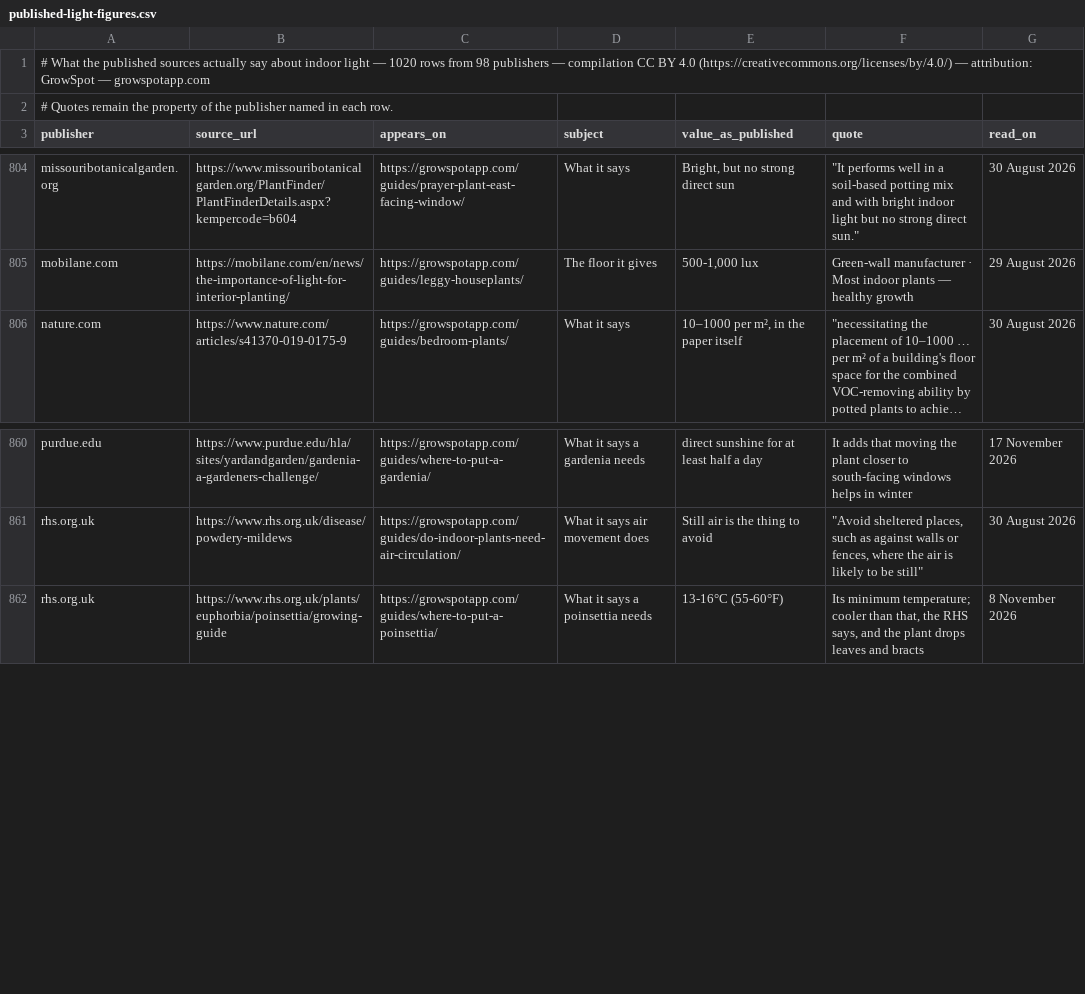
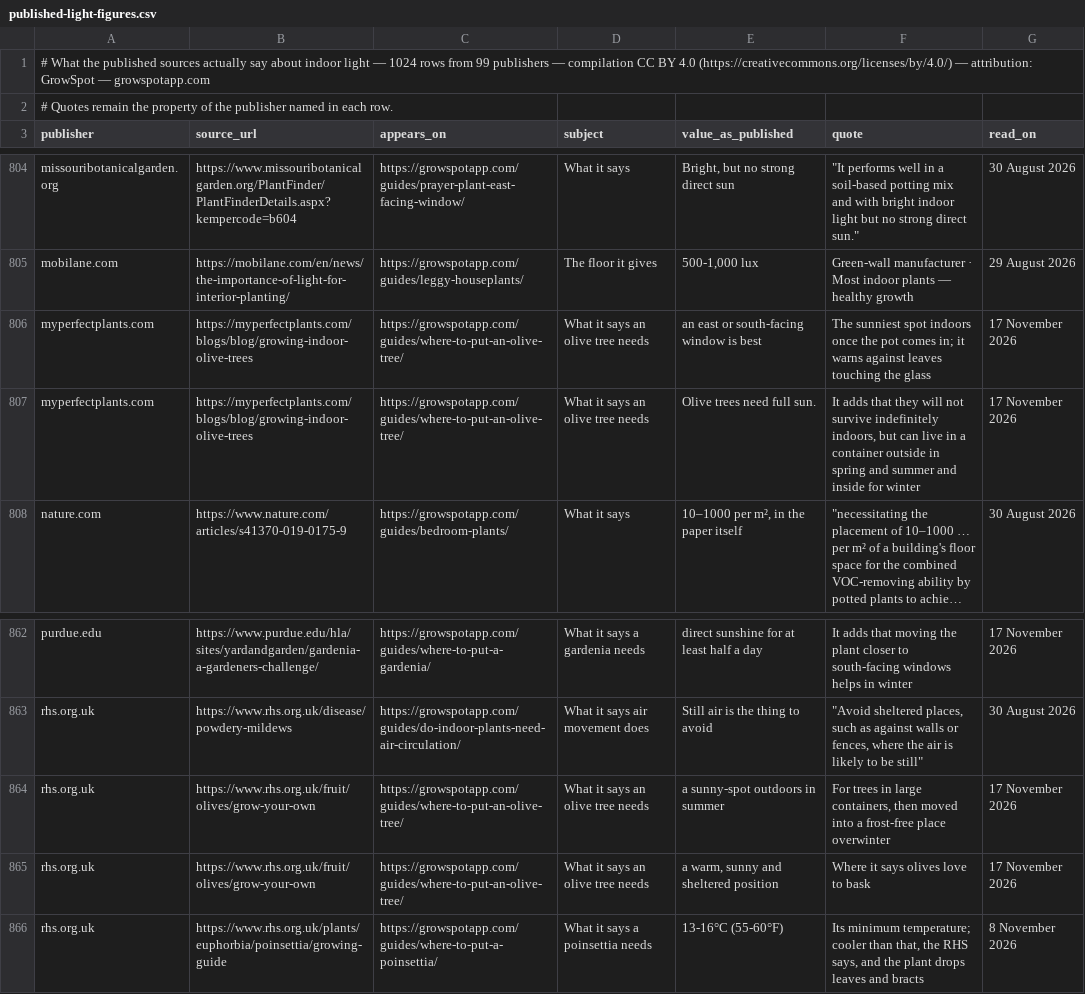
Before and after one commit to ranson0318-dot/growspot-light-dataset, a CSV file: data/published-light-figures.csv, drawn as a sheet; only a part is shown, gaps mark what is left out; long unchanged cells end in …; the diff names each change by its address in the sheet, - before the commit and + after, or states it on an @@ line.

Commit message:
data: published light figures 1,024 (olive tree page, 2026-11-17)

```diff
--- a/data/published-light-figures.csv
+++ b/data/published-light-figures.csv
-A1 (publisher): …light — 1020 rows from 98 publishers —…
+A1 (publisher): …light — 1024 rows from 99 publishers —…
+row 806: myperfectplants.com | https://myperfectplants.com/blogs/blog/growing-indoor-olive-trees | https://growspotapp.com/guides/where-to-put-an-olive-tree/ | What it says an olive tree needs | an east or south-facing window is best | The sunniest spot indoors once the pot comes in; it warns against leaves touching the glass | 17 November 2026
+row 807: myperfectplants.com | https://myperfectplants.com/blogs/blog/growing-indoor-olive-trees | https://growspotapp.com/guides/where-to-put-an-olive-tree/ | What it says an olive tree needs | Olive trees need full sun. | It adds that they will not survive indefinitely indoors, but can live in a container outside in spring and summer and inside for winter | 17 November 2026
+row 864: rhs.org.uk | https://www.rhs.org.uk/fruit/olives/grow-your-own | https://growspotapp.com/guides/where-to-put-an-olive-tree/ | What it says an olive tree needs | a sunny-spot outdoors in summer | For trees in large containers, then moved into a frost-free place overwinter | 17 November 2026
+row 865: rhs.org.uk | https://www.rhs.org.uk/fruit/olives/grow-your-own | https://growspotapp.com/guides/where-to-put-an-olive-tree/ | What it says an olive tree needs | a warm, sunny and sheltered position | Where it says olives love to bask | 17 November 2026
```
Also changed, not shown: 2 other files.
